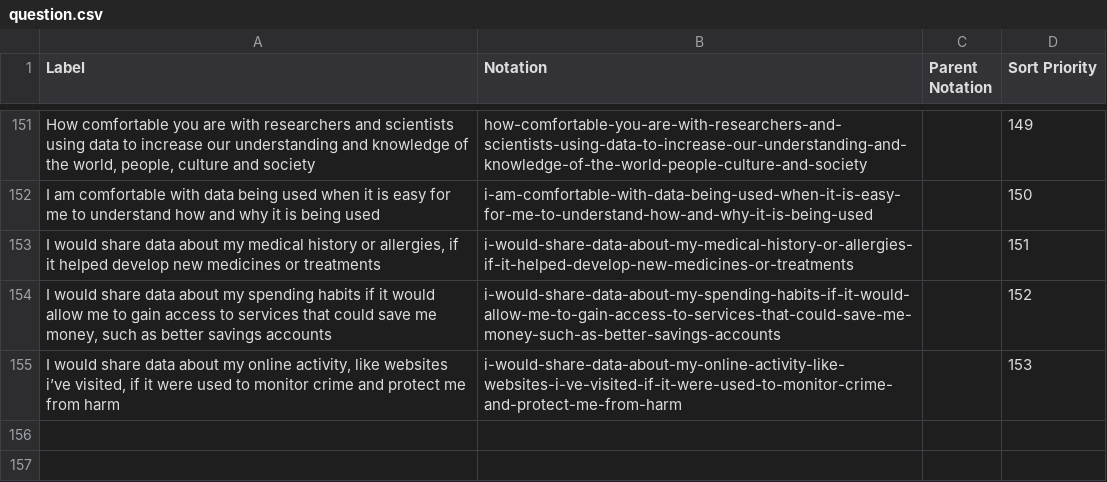
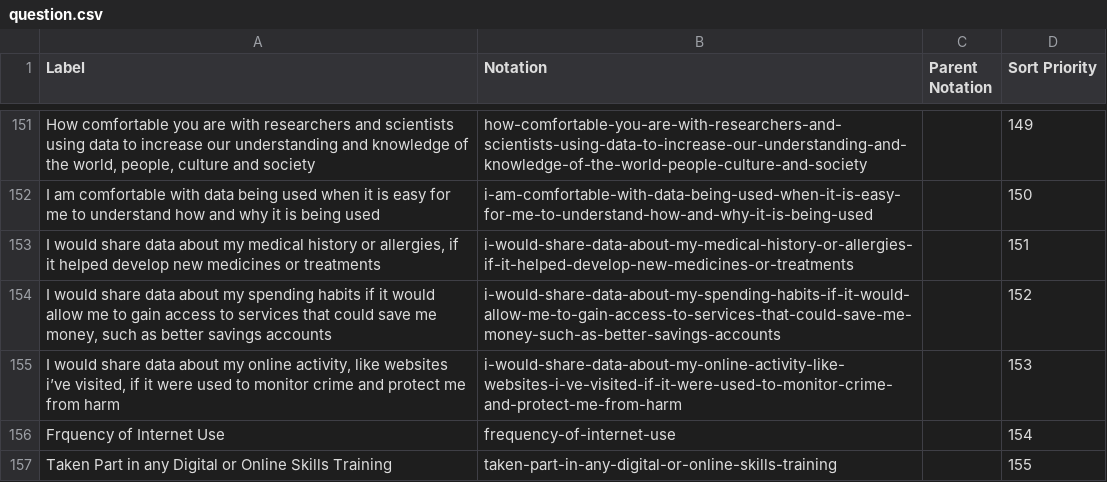
Before and after one commit to sazzadur-ons/provider-ons-ess, a CSV file: datasets/DCMS-Participation-Survey-2021-22-annual-data-tables/codelists/question.csv, drawn as a sheet; only a part is shown, gaps mark what is left out; the diff names each change by its address in the sheet, - before the commit and + after, or states it on an @@ line.

Commit message:
first pass as consolidation of superfluous outputs and tidying up of titles and descriptions

```diff
--- a/datasets/DCMS-Participation-Survey-2021-22-annual-data-tables/codelists/question.csv
+++ b/datasets/DCMS-Participation-Survey-2021-22-annual-data-tables/codelists/question.csv
+row 156: Frquency of Internet Use | frequency-of-internet-use |  | 154
+row 157: Taken Part in any Digital or Online Skills Training | taken-part-in-any-digital-or-online-skills-training |  | 155
```
